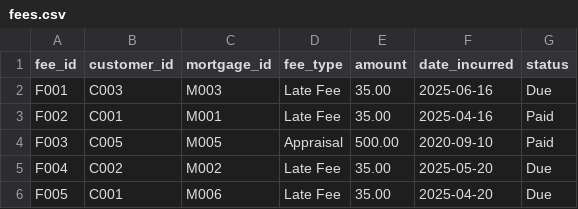
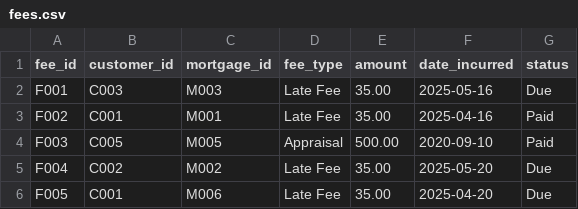
Before and after one commit to tauseef1234/Datasets, a CSV file: fees.csv, drawn as a sheet.

Commit message:
Update fees.csv

```diff
--- a/fees.csv
+++ b/fees.csv
@@ -1,3 +1,3 @@
 fee_id,customer_id,mortgage_id,fee_type,amount,date_incurred,status
-F001,C003,M003,Late Fee,35.00,2025-06-16,Due
+F001,C003,M003,Late Fee,35.00,2025-05-16,Due
 F002,C001,M001,Late Fee,35.00,2025-04-16,Paid
```
